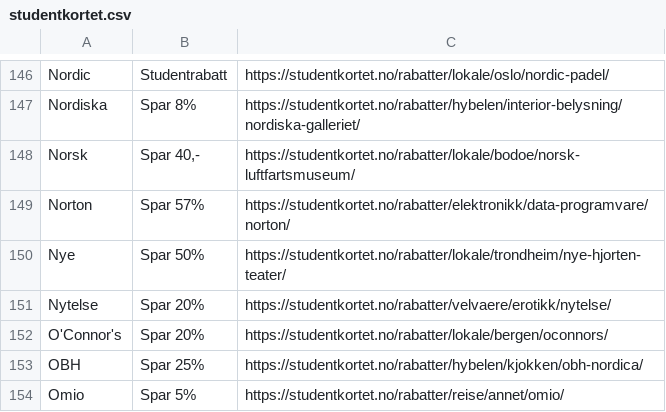
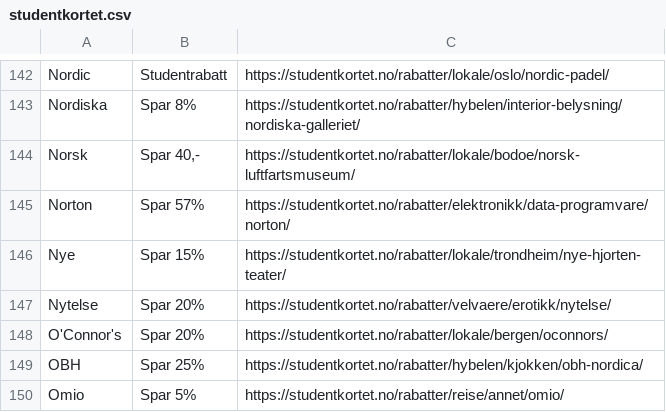
Before and after one commit to andreas-vestbostad/sjekkliste-netthandel, a CSV file: studentkortet.csv, drawn as a sheet; only a part is shown, gaps mark what is left out; the diff covers the shown part only.

```diff
--- a/studentkortet.csv
+++ b/studentkortet.csv
@@ -149,3 +145,3 @@ Norsk,"Spar 40,-",https://studentkortet.no/rabatter/lokale/bodoe/norsk-luftfarts
 Norton,Spar 57%,https://studentkortet.no/rabatter/elektronikk/data-programvare/norton/
-Nye,Spar 50%,https://studentkortet.no/rabatter/lokale/trondheim/nye-hjorten-teater/
+Nye,Spar 15%,https://studentkortet.no/rabatter/lokale/trondheim/nye-hjorten-teater/
 Nytelse,Spar 20%,https://studentkortet.no/rabatter/velvaere/erotikk/nytelse/
```
Also changed, not shown: 5 removed rows elsewhere in this file, sas.csv, trumf.csv, 6 other files.
